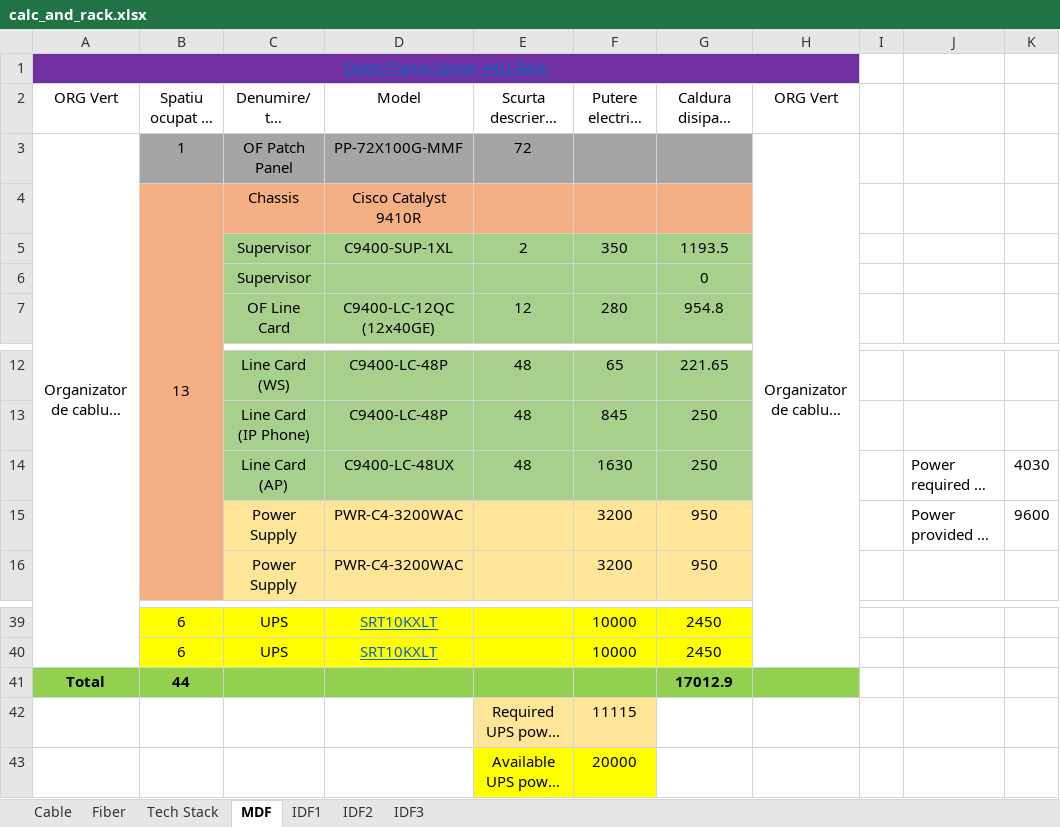
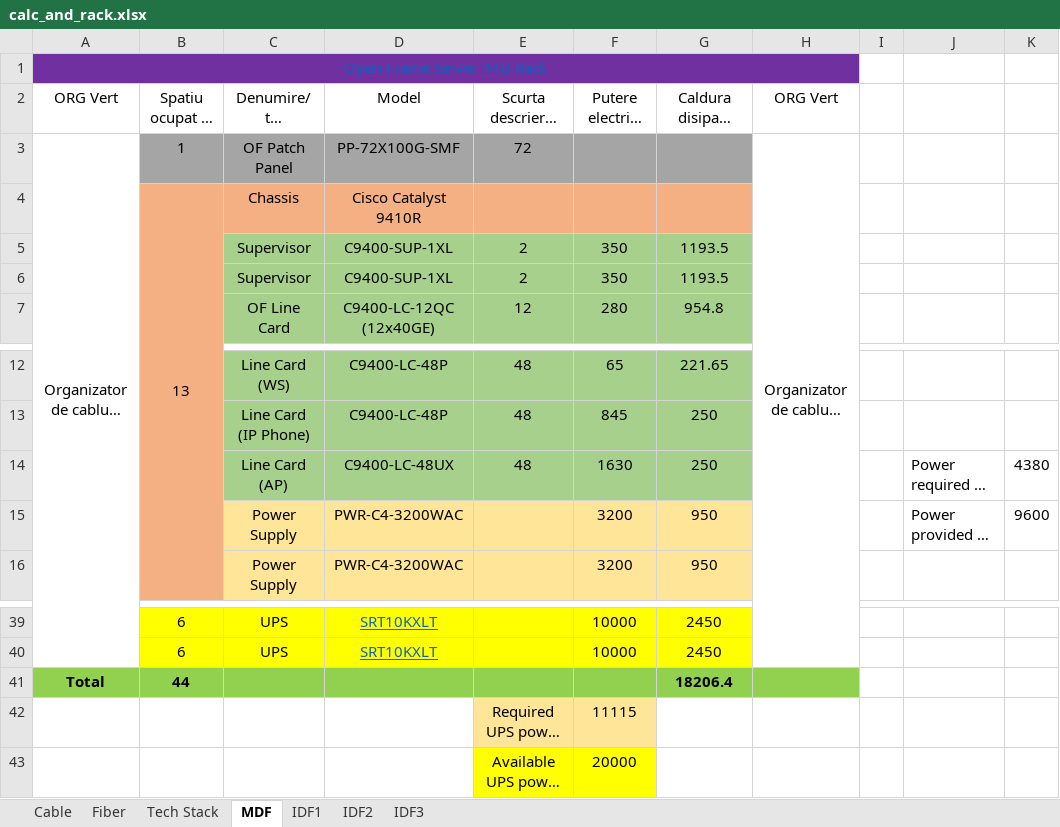
Before and after one commit to l7aur/Network-Design-Project, an Excel workbook: calc_and_rack.xlsx, sheet MDF, drawn as a sheet; only a part is shown, gaps mark what is left out; long unchanged cells end in …; values as stored, in another font and other column widths than the file's, no borders; removed rows and columns are numbered as before the commit, all else as after; the diff names each change by its address in the sheet, - before the commit and + after, or states it on an @@ line.

```diff
--- a/calc_and_rack.xlsx (sheet MDF)
+++ b/calc_and_rack.xlsx (sheet MDF)
-D3 (Model): PP-72X100G-MMF
+D3 (Model): PP-72X100G-SMF
-row 6:  |  | Supervisor |  |  |  | 0
+row 6:  |  | Supervisor | C9400-SUP-1XL | 2 | 350 | 1193.5
-K14: 4030
+K14: 4380
-G41 (Caldura disipata BTU/h): 17012.9
+G41 (Caldura disipata BTU/h): 18206.4
```
Also changed, not shown: sheet Tech Stack, sheet IDF1, sheet IDF2, sheet IDF3, 3 other files.
